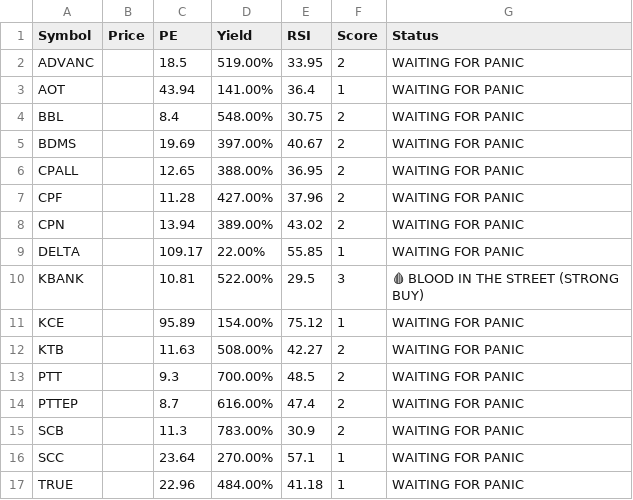
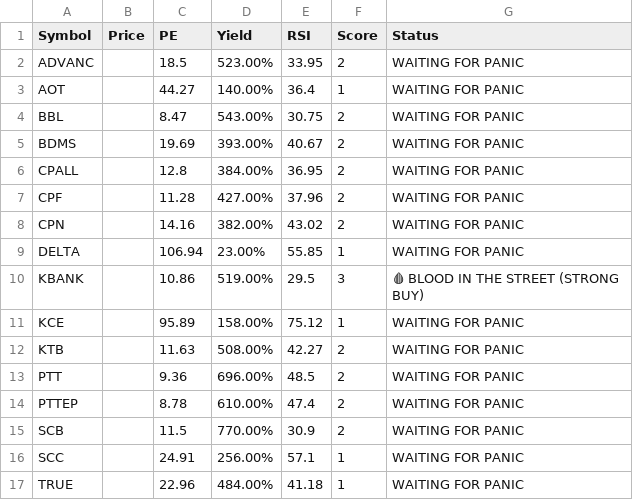
Before and after one commit to dcce-dccre/thai-stock-scanner, a CSV file: data.csv, drawn as a sheet.

```diff
--- a/data.csv
+++ b/data.csv
@@ -1,17 +1,17 @@
 Symbol,Price,PE,Yield,RSI,Score,Status
-ADVANC,,18.5,519.00%,33.95,2,WAITING FOR PANIC
-AOT,,43.94,141.00%,36.4,1,WAITING FOR PANIC
-BBL,,8.4,548.00%,30.75,2,WAITING FOR PANIC
-BDMS,,19.69,397.00%,40.67,2,WAITING FOR PANIC
-CPALL,,12.65,388.00%,36.95,2,WAITING FOR PANIC
+ADVANC,,18.5,523.00%,33.95,2,WAITING FOR PANIC
+AOT,,44.27,140.00%,36.4,1,WAITING FOR PANIC
+BBL,,8.47,543.00%,30.75,2,WAITING FOR PANIC
+BDMS,,19.69,393.00%,40.67,2,WAITING FOR PANIC
+CPALL,,12.8,384.00%,36.95,2,WAITING FOR PANIC
 CPF,,11.28,427.00%,37.96,2,WAITING FOR PANIC
-CPN,,13.94,389.00%,43.02,2,WAITING FOR PANIC
-DELTA,,109.17,22.00%,55.85,1,WAITING FOR PANIC
-KBANK,,10.81,522.00%,29.5,3,🩸 BLOOD IN THE STREET (STRONG BUY)
-KCE,,95.89,154.00%,75.12,1,WAITING FOR PANIC
+CPN,,14.16,382.00%,43.02,2,WAITING FOR PANIC
+DELTA,,106.94,23.00%,55.85,1,WAITING FOR PANIC
+KBANK,,10.86,519.00%,29.5,3,🩸 BLOOD IN THE STREET (STRONG BUY)
+KCE,,95.89,158.00%,75.12,1,WAITING FOR PANIC
 KTB,,11.63,508.00%,42.27,2,WAITING FOR PANIC
-PTT,,9.3,700.00%,48.5,2,WAITING FOR PANIC
-PTTEP,,8.7,616.00%,47.4,2,WAITING FOR PANIC
-SCB,,11.3,783.00%,30.9,2,WAITING FOR PANIC
-SCC,,23.64,270.00%,57.1,1,WAITING FOR PANIC
+PTT,,9.36,696.00%,48.5,2,WAITING FOR PANIC
+PTTEP,,8.78,610.00%,47.4,2,WAITING FOR PANIC
+SCB,,11.5,770.00%,30.9,2,WAITING FOR PANIC
+SCC,,24.91,256.00%,57.1,1,WAITING FOR PANIC
 TRUE,,22.96,484.00%,41.18,1,WAITING FOR PANIC
```
